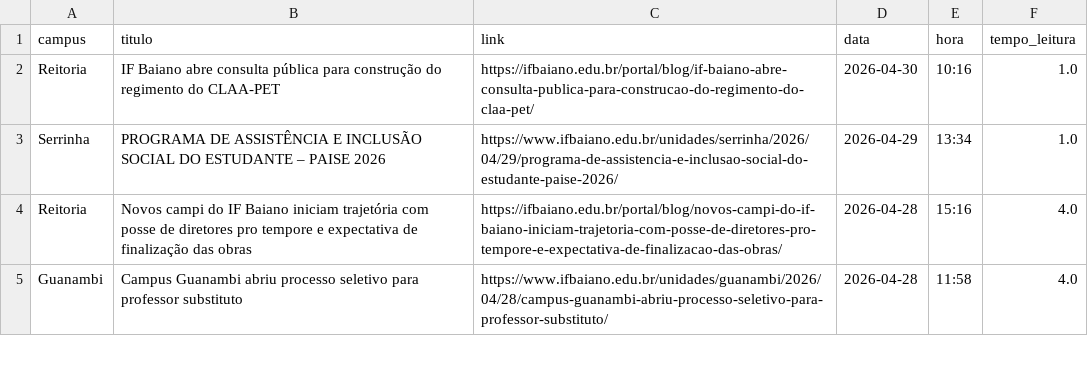
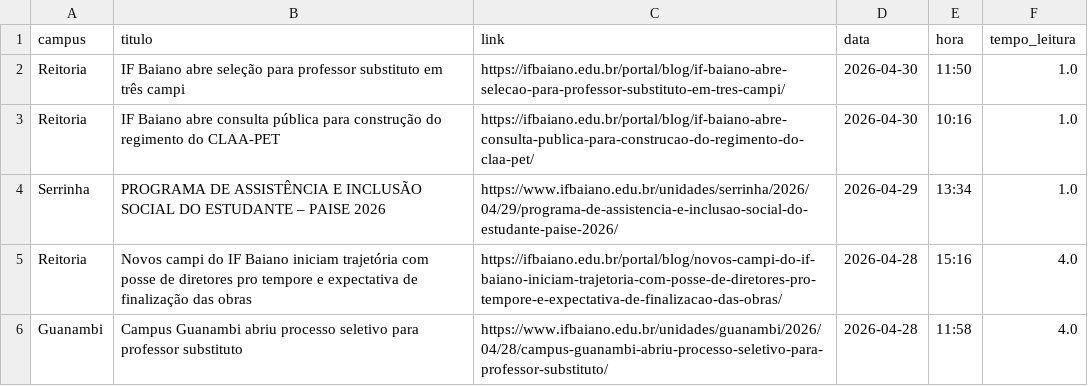
Before and after one commit to ascomifbaiano/painel-dicom, a CSV file: data/noticias_if.csv, drawn as a sheet; only a part is shown; the diff names each change by its address in the sheet, - before the commit and + after, or states it on an @@ line.

Commit message:
⚙️ Sincronização Automática (Painel v1.14.0)

```diff
--- a/data/noticias_if.csv
+++ b/data/noticias_if.csv
+row 2: Reitoria | IF Baiano abre seleção para professor substituto em três campi | https://ifbaiano.edu.br/portal/blog/if-baiano-abre-selecao-para-professor-substituto-em-tres-campi/ | 2026-04-30 | 11:50 | 1.0
```
